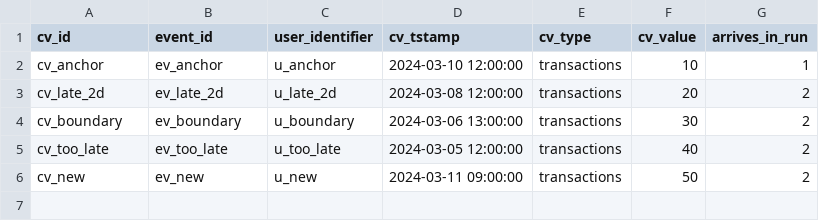
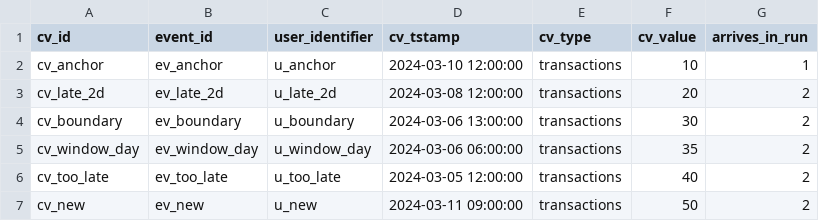
Before and after one commit to snowplow/dbt-snowplow-attribution, a CSV file: integration_tests/data/late_arrival/late_arrival_conversions_seed.csv, drawn as a sheet.

```diff
--- a/integration_tests/data/late_arrival/late_arrival_conversions_seed.csv
+++ b/integration_tests/data/late_arrival/late_arrival_conversions_seed.csv
@@ -4,2 +4,3 @@ cv_late_2d,ev_late_2d,u_late_2d,2024-03-08 12:00:00,transactions,20,2
 cv_boundary,ev_boundary,u_boundary,2024-03-06 13:00:00,transactions,30,2
+cv_window_day,ev_window_day,u_window_day,2024-03-06 06:00:00,transactions,35,2
 cv_too_late,ev_too_late,u_too_late,2024-03-05 12:00:00,transactions,40,2
```
Also changed, not shown: integration_tests/data/late_arrival/late_arrival_views_seed.csv, 1 other file.
